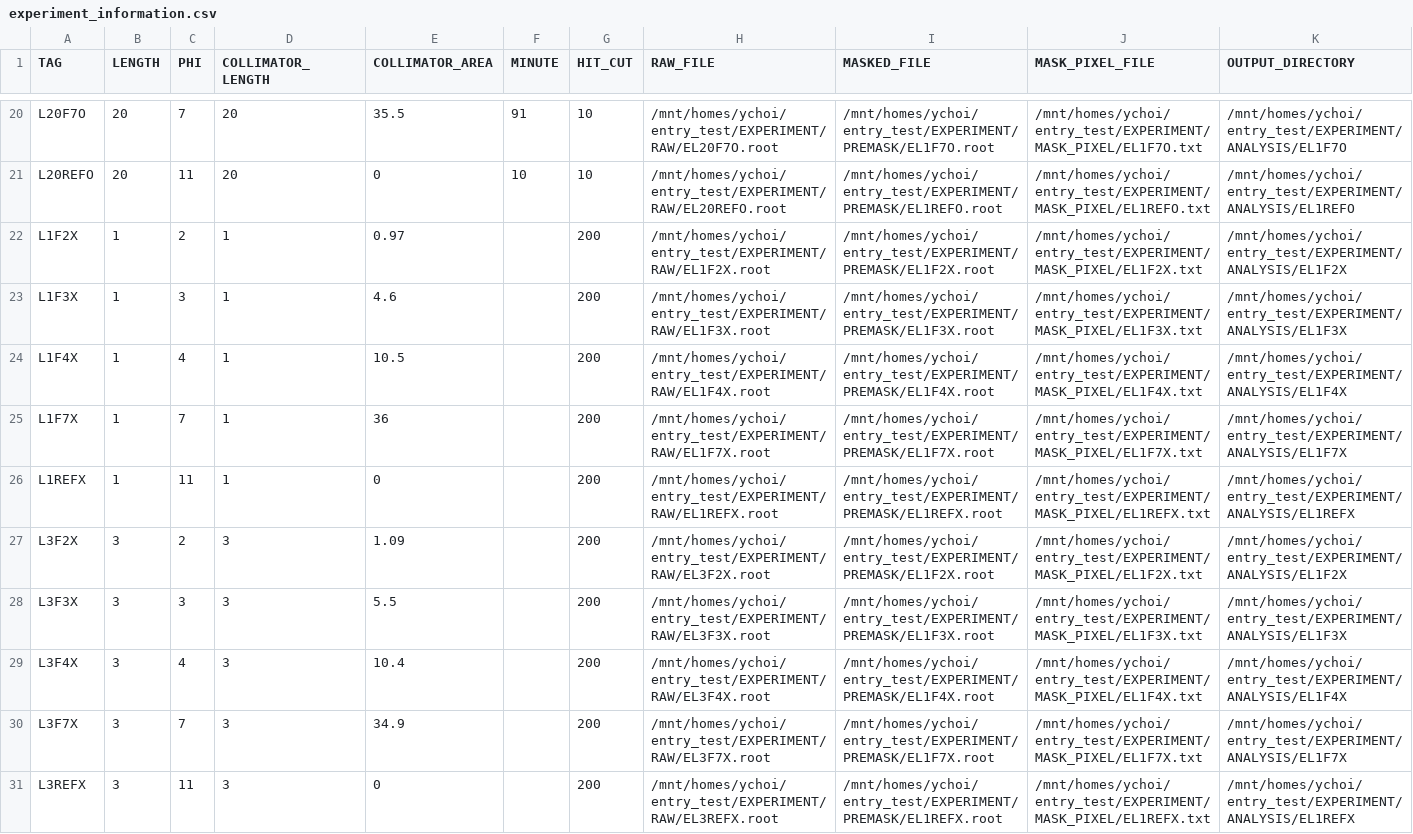
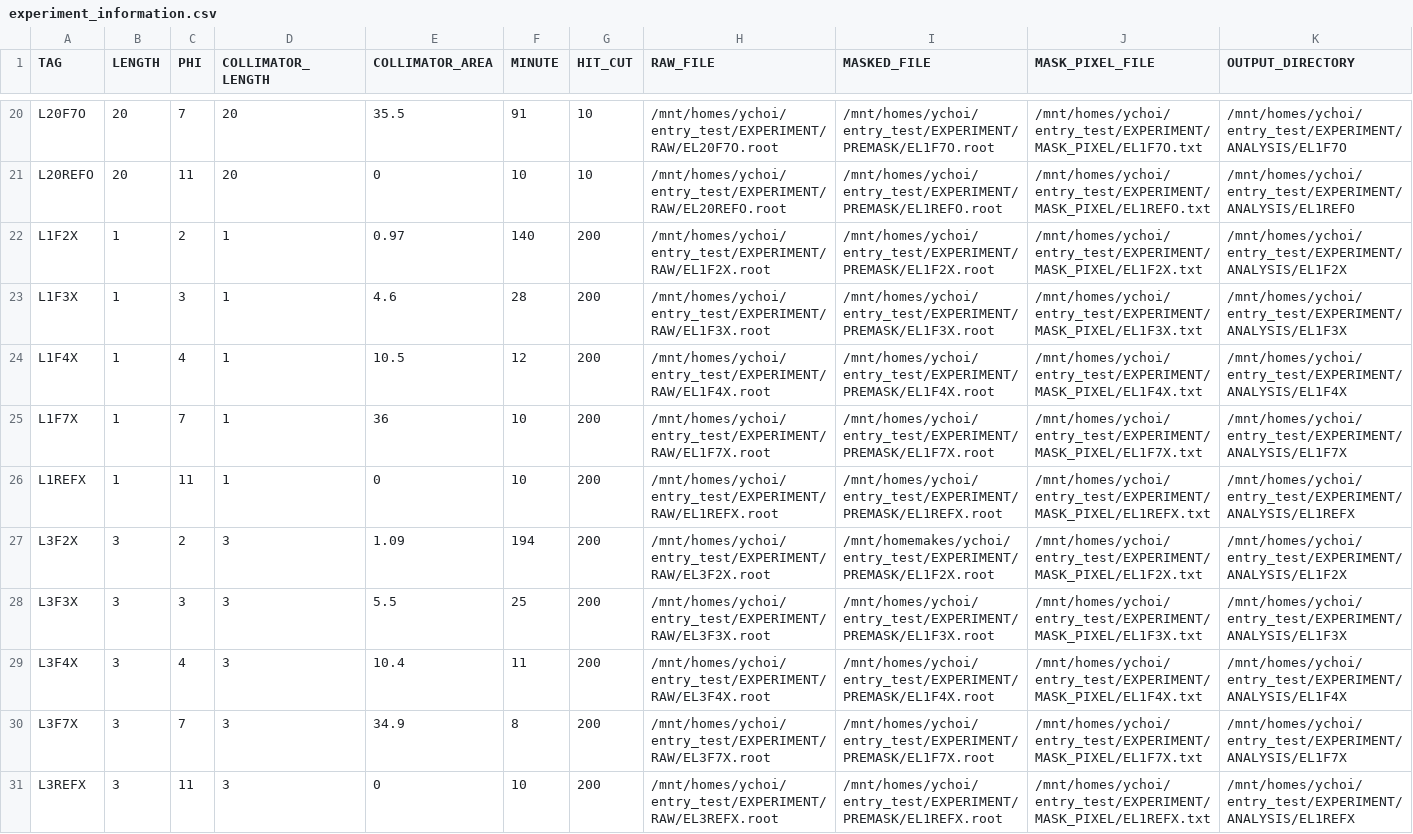
Before and after one commit to keistad-root/ATOM, a CSV file: config/experiment/experiment_information.csv, drawn as a sheet; only a part is shown, gaps mark what is left out; the diff covers the shown part only.

```diff
--- a/config/experiment/experiment_information.csv
+++ b/config/experiment/experiment_information.csv
@@ -21,11 +21,11 @@ L20F7O, 20, 7 , 20, 35.5, 91, 10, /mnt/homes/ychoi/entry_test/EXPERIMENT/RAW/EL2
 L20REFO, 20, 11, 20, 0, 10, 10, /mnt/homes/ychoi/entry_test/EXPERIMENT/RAW/EL20REFO.root, /mnt/homes/ychoi/entry_test/EXPERIMENT/PREMASK/EL1REFO.root, /mnt/homes/ychoi/entry_test/EXPERIMENT/MASK_PIXEL/EL1REFO.txt, /mnt/homes/ychoi/entry_test/EXPERIMENT/ANALYSIS/EL1REFO
-L1F2X, 1, 2, 1, 0.97,, 200, /mnt/homes/ychoi/entry_test/EXPERIMENT/RAW/EL1F2X.root, /mnt/homes/ychoi/entry_test/EXPERIMENT/PREMASK/EL1F2X.root, /mnt/homes/ychoi/entry_test/EXPERIMENT/MASK_PIXEL/EL1F2X.txt, /mnt/homes/ychoi/entry_test/EXPERIMENT/ANALYSIS/EL1F2X
-L1F3X, 1, 3, 1, 4.6,, 200, /mnt/homes/ychoi/entry_test/EXPERIMENT/RAW/EL1F3X.root, /mnt/homes/ychoi/entry_test/EXPERIMENT/PREMASK/EL1F3X.root, /mnt/homes/ychoi/entry_test/EXPERIMENT/MASK_PIXEL/EL1F3X.txt, /mnt/homes/ychoi/entry_test/EXPERIMENT/ANALYSIS/EL1F3X
-L1F4X, 1, 4, 1, 10.5,, 200, /mnt/homes/ychoi/entry_test/EXPERIMENT/RAW/EL1F4X.root, /mnt/homes/ychoi/entry_test/EXPERIMENT/PREMASK/EL1F4X.root, /mnt/homes/ychoi/entry_test/EXPERIMENT/MASK_PIXEL/EL1F4X.txt, /mnt/homes/ychoi/entry_test/EXPERIMENT/ANALYSIS/EL1F4X
-L1F7X, 1, 7 , 1, 36,, 200, /mnt/homes/ychoi/entry_test/EXPERIMENT/RAW/EL1F7X.root, /mnt/homes/ychoi/entry_test/EXPERIMENT/PREMASK/EL1F7X.root, /mnt/homes/ychoi/entry_test/EXPERIMENT/MASK_PIXEL/EL1F7X.txt, /mnt/homes/ychoi/entry_test/EXPERIMENT/ANALYSIS/EL1F7X
-L1REFX, 1, 11, 1, 0,, 200, /mnt/homes/ychoi/entry_test/EXPERIMENT/RAW/EL1REFX.root, /mnt/homes/ychoi/entry_test/EXPERIMENT/PREMASK/EL1REFX.root, /mnt/homes/ychoi/entry_test/EXPERIMENT/MASK_PIXEL/EL1REFX.txt, /mnt/homes/ychoi/entry_test/EXPERIMENT/ANALYSIS/EL1REFX
-L3F2X, 3, 2, 3, 1.09,, 200, /mnt/homes/ychoi/entry_test/EXPERIMENT/RAW/EL3F2X.root, /mnt/homes/ychoi/entry_test/EXPERIMENT/PREMASK/EL1F2X.root, /mnt/homes/ychoi/entry_test/EXPERIMENT/MASK_PIXEL/EL1F2X.txt, /mnt/homes/ychoi/entry_test/EXPERIMENT/ANALYSIS/EL1F2X
-L3F3X, 3, 3, 3, 5.5,, 200, /mnt/homes/ychoi/entry_test/EXPERIMENT/RAW/EL3F3X.root, /mnt/homes/ychoi/entry_test/EXPERIMENT/PREMASK/EL1F3X.root, /mnt/homes/ychoi/entry_test/EXPERIMENT/MASK_PIXEL/EL1F3X.txt, /mnt/homes/ychoi/entry_test/EXPERIMENT/ANALYSIS/EL1F3X
-L3F4X, 3, 4, 3, 10.4,, 200, /mnt/homes/ychoi/entry_test/EXPERIMENT/RAW/EL3F4X.root, /mnt/homes/ychoi/entry_test/EXPERIMENT/PREMASK/EL1F4X.root, /mnt/homes/ychoi/entry_test/EXPERIMENT/MASK_PIXEL/EL1F4X.txt, /mnt/homes/ychoi/entry_test/EXPERIMENT/ANALYSIS/EL1F4X
-L3F7X, 3, 7 , 3, 34.9,, 200, /mnt/homes/ychoi/entry_test/EXPERIMENT/RAW/EL3F7X.root, /mnt/homes/ychoi/entry_test/EXPERIMENT/PREMASK/EL1F7X.root, /mnt/homes/ychoi/entry_test/EXPERIMENT/MASK_PIXEL/EL1F7X.txt, /mnt/homes/ychoi/entry_test/EXPERIMENT/ANALYSIS/EL1F7X
-L3REFX, 3, 11, 3, 0,, 200, /mnt/homes/ychoi/entry_test/EXPERIMENT/RAW/EL3REFX.root, /mnt/homes/ychoi/entry_test/EXPERIMENT/PREMASK/EL1REFX.root, /mnt/homes/ychoi/entry_test/EXPERIMENT/MASK_PIXEL/EL1REFX.txt, /mnt/homes/ychoi/entry_test/EXPERIMENT/ANALYSIS/EL1REFX
+L1F2X, 1, 2, 1, 0.97, 140, 200, /mnt/homes/ychoi/entry_test/EXPERIMENT/RAW/EL1F2X.root, /mnt/homes/ychoi/entry_test/EXPERIMENT/PREMASK/EL1F2X.root, /mnt/homes/ychoi/entry_test/EXPERIMENT/MASK_PIXEL/EL1F2X.txt, /mnt/homes/ychoi/entry_test/EXPERIMENT/ANALYSIS/EL1F2X
+L1F3X, 1, 3, 1, 4.6, 28, 200, /mnt/homes/ychoi/entry_test/EXPERIMENT/RAW/EL1F3X.root, /mnt/homes/ychoi/entry_test/EXPERIMENT/PREMASK/EL1F3X.root, /mnt/homes/ychoi/entry_test/EXPERIMENT/MASK_PIXEL/EL1F3X.txt, /mnt/homes/ychoi/entry_test/EXPERIMENT/ANALYSIS/EL1F3X
+L1F4X, 1, 4, 1, 10.5, 12, 200, /mnt/homes/ychoi/entry_test/EXPERIMENT/RAW/EL1F4X.root, /mnt/homes/ychoi/entry_test/EXPERIMENT/PREMASK/EL1F4X.root, /mnt/homes/ychoi/entry_test/EXPERIMENT/MASK_PIXEL/EL1F4X.txt, /mnt/homes/ychoi/entry_test/EXPERIMENT/ANALYSIS/EL1F4X
+L1F7X, 1, 7 , 1, 36, 10, 200, /mnt/homes/ychoi/entry_test/EXPERIMENT/RAW/EL1F7X.root, /mnt/homes/ychoi/entry_test/EXPERIMENT/PREMASK/EL1F7X.root, /mnt/homes/ychoi/entry_test/EXPERIMENT/MASK_PIXEL/EL1F7X.txt, /mnt/homes/ychoi/entry_test/EXPERIMENT/ANALYSIS/EL1F7X
+L1REFX, 1, 11, 1, 0, 10, 200, /mnt/homes/ychoi/entry_test/EXPERIMENT/RAW/EL1REFX.root, /mnt/homes/ychoi/entry_test/EXPERIMENT/PREMASK/EL1REFX.root, /mnt/homes/ychoi/entry_test/EXPERIMENT/MASK_PIXEL/EL1REFX.txt, /mnt/homes/ychoi/entry_test/EXPERIMENT/ANALYSIS/EL1REFX
+L3F2X, 3, 2, 3, 1.09, 194, 200, /mnt/homes/ychoi/entry_test/EXPERIMENT/RAW/EL3F2X.root, /mnt/homemakes/ychoi/entry_test/EXPERIMENT/PREMASK/EL1F2X.root, /mnt/homes/ychoi/entry_test/EXPERIMENT/MASK_PIXEL/EL1F2X.txt, /mnt/homes/ychoi/entry_test/EXPERIMENT/ANALYSIS/EL1F2X
+L3F3X, 3, 3, 3, 5.5, 25, 200, /mnt/homes/ychoi/entry_test/EXPERIMENT/RAW/EL3F3X.root, /mnt/homes/ychoi/entry_test/EXPERIMENT/PREMASK/EL1F3X.root, /mnt/homes/ychoi/entry_test/EXPERIMENT/MASK_PIXEL/EL1F3X.txt, /mnt/homes/ychoi/entry_test/EXPERIMENT/ANALYSIS/EL1F3X
+L3F4X, 3, 4, 3, 10.4, 11, 200, /mnt/homes/ychoi/entry_test/EXPERIMENT/RAW/EL3F4X.root, /mnt/homes/ychoi/entry_test/EXPERIMENT/PREMASK/EL1F4X.root, /mnt/homes/ychoi/entry_test/EXPERIMENT/MASK_PIXEL/EL1F4X.txt, /mnt/homes/ychoi/entry_test/EXPERIMENT/ANALYSIS/EL1F4X
+L3F7X, 3, 7 , 3, 34.9, 8, 200, /mnt/homes/ychoi/entry_test/EXPERIMENT/RAW/EL3F7X.root, /mnt/homes/ychoi/entry_test/EXPERIMENT/PREMASK/EL1F7X.root, /mnt/homes/ychoi/entry_test/EXPERIMENT/MASK_PIXEL/EL1F7X.txt, /mnt/homes/ychoi/entry_test/EXPERIMENT/ANALYSIS/EL1F7X
+L3REFX, 3, 11, 3, 0, 10, 200, /mnt/homes/ychoi/entry_test/EXPERIMENT/RAW/EL3REFX.root, /mnt/homes/ychoi/entry_test/EXPERIMENT/PREMASK/EL1REFX.root, /mnt/homes/ychoi/entry_test/EXPERIMENT/MASK_PIXEL/EL1REFX.txt, /mnt/homes/ychoi/entry_test/EXPERIMENT/ANALYSIS/EL1REFX
```
Also changed, not shown: 10 edited cells elsewhere in this file, 4 other files.
